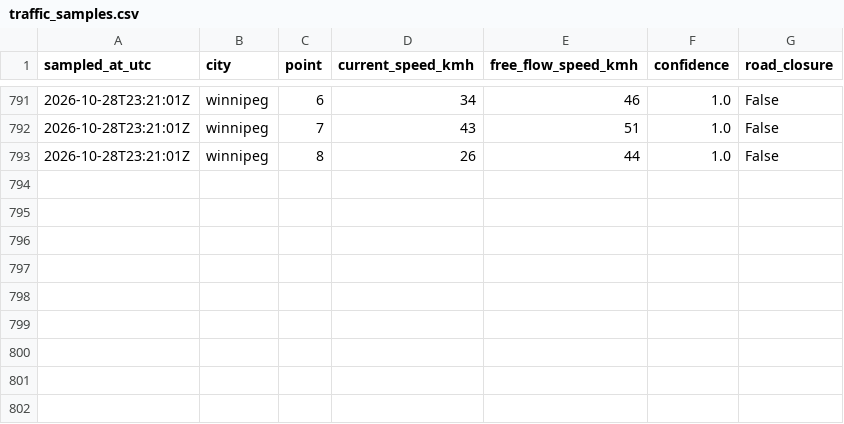
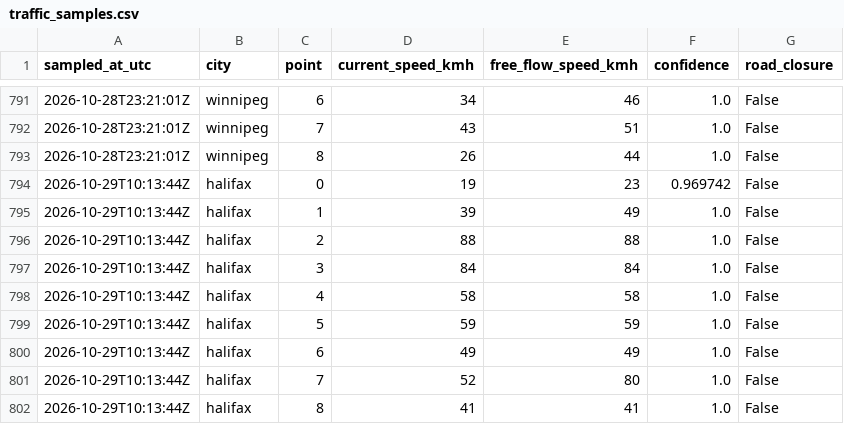
Before and after one commit to imran-ahmed377/city_rank_ai, a CSV file: data/history/traffic_samples.csv, drawn as a sheet; only a part is shown, gaps mark what is left out; the diff names each change by its address in the sheet, - before the commit and + after, or states it on an @@ line.

```diff
--- a/data/history/traffic_samples.csv
+++ b/data/history/traffic_samples.csv
+row 794: 2026-10-29T10:13:44Z | halifax | 0 | 19 | 23 | 0.969742 | False
+row 795: 2026-10-29T10:13:44Z | halifax | 1 | 39 | 49 | 1.0 | False
+row 796: 2026-10-29T10:13:44Z | halifax | 2 | 88 | 88 | 1.0 | False
+row 797: 2026-10-29T10:13:44Z | halifax | 3 | 84 | 84 | 1.0 | False
+row 798: 2026-10-29T10:13:44Z | halifax | 4 | 58 | 58 | 1.0 | False
+row 799: 2026-10-29T10:13:44Z | halifax | 5 | 59 | 59 | 1.0 | False
+row 800: 2026-10-29T10:13:44Z | halifax | 6 | 49 | 49 | 1.0 | False
+row 801: 2026-10-29T10:13:44Z | halifax | 7 | 52 | 80 | 1.0 | False
+row 802: 2026-10-29T10:13:44Z | halifax | 8 | 41 | 41 | 1.0 | False
```
Also changed, not shown: data/history/rankings.csv, data/history/weather_observations.csv, 6 other files.
